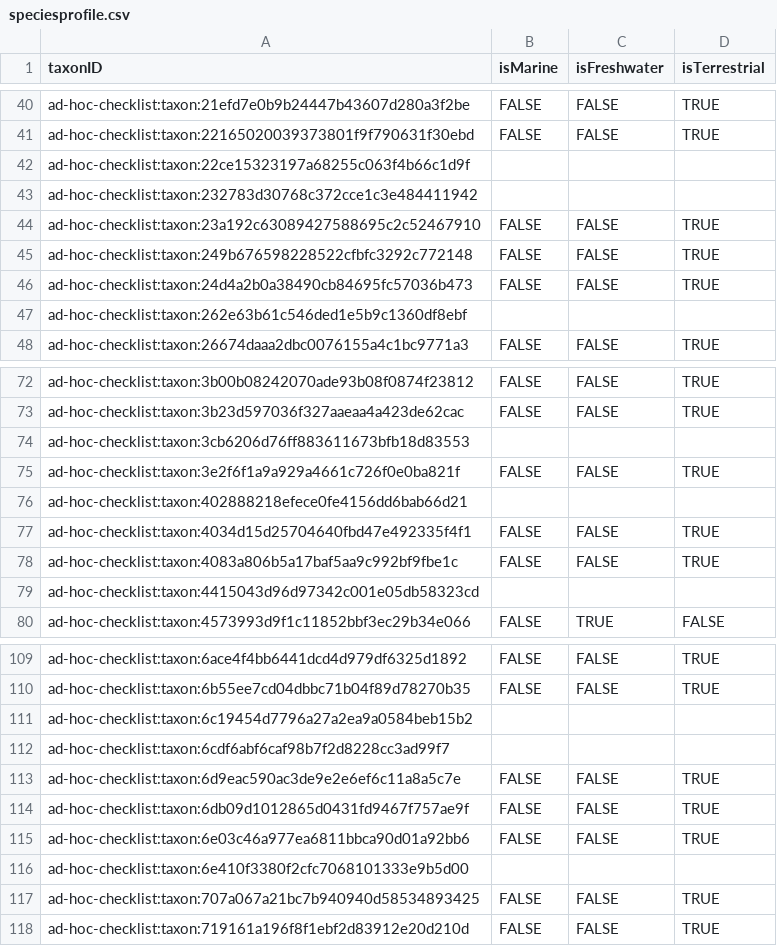
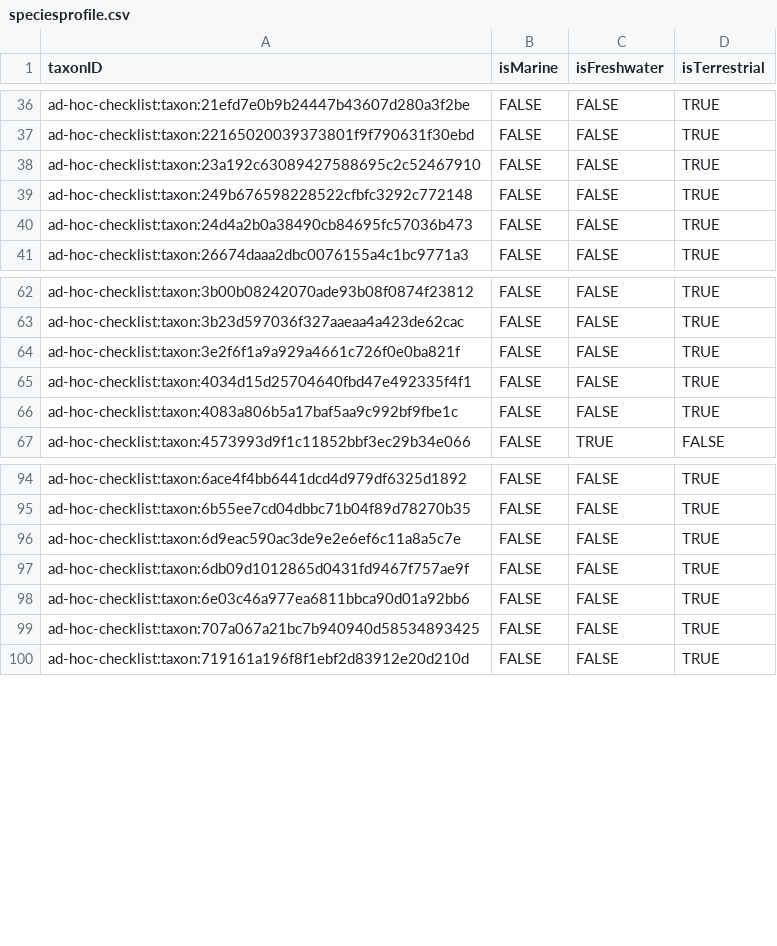
Before and after one commit to trias-project/ad-hoc-checklist, a CSV file: data/processed/speciesprofile.csv, drawn as a sheet; only a part is shown, gaps mark what is left out; the diff covers the shown part only.

Commit message:
Only keep populated speciesprofiles

```diff
--- a/data/processed/speciesprofile.csv
+++ b/data/processed/speciesprofile.csv
@@ -41,4 +37,2 @@
 "ad-hoc-checklist:taxon:22165020039373801f9f790631f30ebd","FALSE","FALSE","TRUE"
-"ad-hoc-checklist:taxon:22ce15323197a68255c063f4b66c1d9f","","",""
-"ad-hoc-checklist:taxon:232783d30768c372cce1c3e484411942","","",""
 "ad-hoc-checklist:taxon:23a192c63089427588695c2c52467910","FALSE","FALSE","TRUE"
@@ -46,3 +40,2 @@
 "ad-hoc-checklist:taxon:24d4a2b0a38490cb84695fc57036b473","FALSE","FALSE","TRUE"
-"ad-hoc-checklist:taxon:262e63b61c546ded1e5b9c1360df8ebf","","",""
 "ad-hoc-checklist:taxon:26674daaa2dbc0076155a4c1bc9771a3","FALSE","FALSE","TRUE"
@@ -73,8 +63,5 @@
 "ad-hoc-checklist:taxon:3b23d597036f327aaeaa4a423de62cac","FALSE","FALSE","TRUE"
-"ad-hoc-checklist:taxon:3cb6206d76ff883611673bfb18d83553","","",""
 "ad-hoc-checklist:taxon:3e2f6f1a9a929a4661c726f0e0ba821f","FALSE","FALSE","TRUE"
-"ad-hoc-checklist:taxon:402888218efece0fe4156dd6bab66d21","","",""
 "ad-hoc-checklist:taxon:4034d15d25704640fbd47e492335f4f1","FALSE","FALSE","TRUE"
 "ad-hoc-checklist:taxon:4083a806b5a17baf5aa9c992bf9fbe1c","FALSE","FALSE","TRUE"
-"ad-hoc-checklist:taxon:4415043d96d97342c001e05db58323cd","","",""
 "ad-hoc-checklist:taxon:4573993d9f1c11852bbf3ec29b34e066","FALSE","TRUE","FALSE"
@@ -110,4 +95,2 @@
 "ad-hoc-checklist:taxon:6b55ee7cd04dbbc71b04f89d78270b35","FALSE","FALSE","TRUE"
-"ad-hoc-checklist:taxon:6c19454d7796a27a2ea9a0584beb15b2","","",""
-"ad-hoc-checklist:taxon:6cdf6abf6caf98b7f2d8228cc3ad99f7","","",""
 "ad-hoc-checklist:taxon:6d9eac590ac3de9e2e6ef6c11a8a5c7e","FALSE","FALSE","TRUE"
@@ -115,3 +98,2 @@
 "ad-hoc-checklist:taxon:6e03c46a977ea6811bbca90d01a92bb6","FALSE","FALSE","TRUE"
-"ad-hoc-checklist:taxon:6e410f3380f2cfc7068101333e9b5d00","","",""
 "ad-hoc-checklist:taxon:707a067a21bc7b940940d58534893425","FALSE","FALSE","TRUE"
```
Also changed, not shown: 27 removed rows elsewhere in this file, 1 other file.
